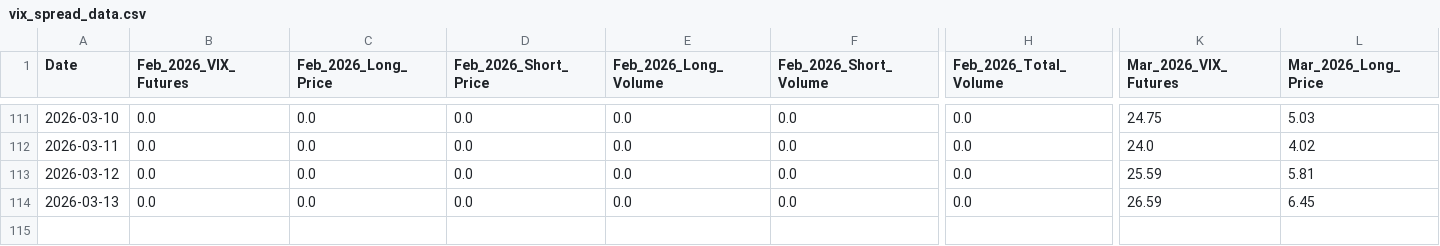
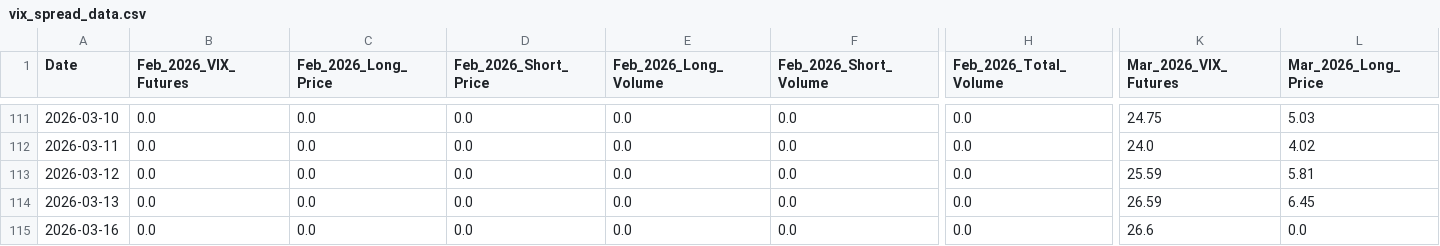
Before and after one commit to joeyedi1/vix-spread-terminal, a CSV file: vix_spread_data.csv, drawn as a sheet; only a part is shown, gaps mark what is left out; rows hold the shown columns only; the diff names each change by its address in the sheet, - before the commit and + after, or states it on an @@ line.

Commit message:
Auto-update VIX Data: 2026-03-16 05:15:16

```diff
--- a/vix_spread_data.csv
+++ b/vix_spread_data.csv
+row 115: 2026-03-16 | 0.0 | 0.0 | 0.0 | 0.0 | 0.0 | 0.0 | 26.6 | 0.0
```
